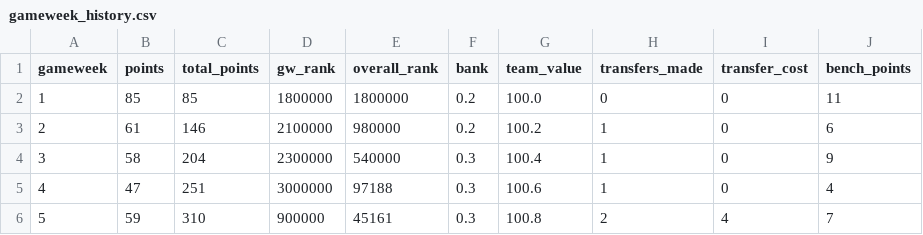
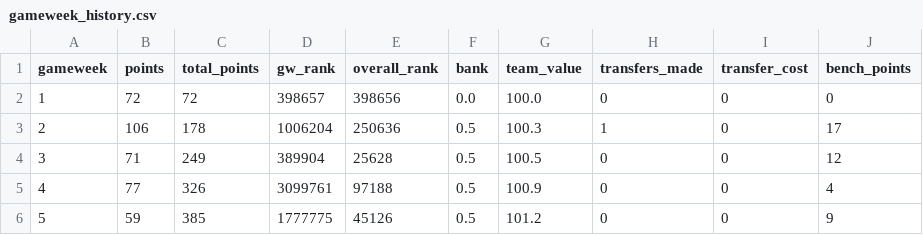
Before and after one commit to SrinathMohanraj/fpl-analytics, a CSV file: data/processed/gameweek_history.csv, drawn as a sheet.

```diff
--- a/data/processed/gameweek_history.csv
+++ b/data/processed/gameweek_history.csv
@@ -1,6 +1,6 @@
 gameweek,points,total_points,gw_rank,overall_rank,bank,team_value,transfers_made,transfer_cost,bench_points
-1,85,85,1800000,1800000,0.2,100.0,0,0,11
-2,61,146,2100000,980000,0.2,100.2,1,0,6
-3,58,204,2300000,540000,0.3,100.4,1,0,9
-4,47,251,3000000,97188,0.3,100.6,1,0,4
-5,59,310,900000,45161,0.3,100.8,2,4,7
+1,72,72,398657,398656,0.0,100.0,0,0,0
+2,106,178,1006204,250636,0.5,100.3,1,0,17
+3,71,249,389904,25628,0.5,100.5,0,0,12
+4,77,326,3099761,97188,0.5,100.9,0,0,4
+5,59,385,1777775,45126,0.5,101.2,0,0,9
```
Also changed, not shown: 3 other files.
